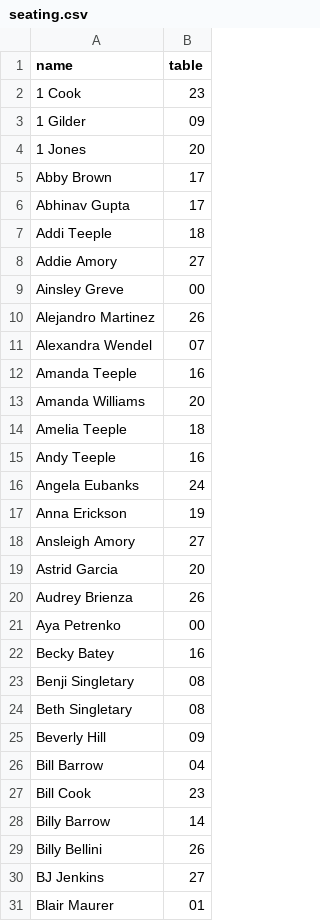
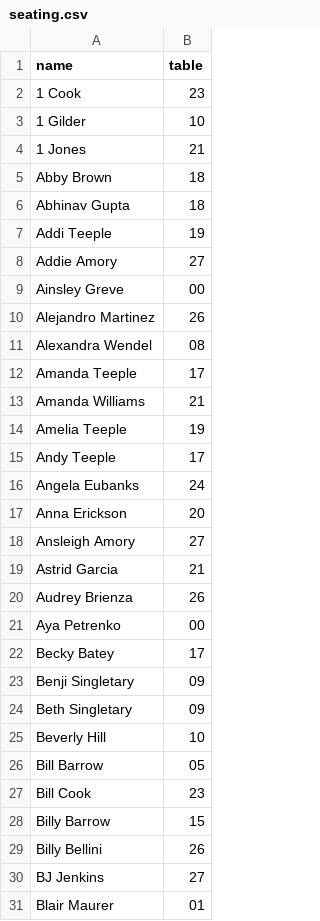
Before and after one commit to nmgreve/seating, a CSV file: data/seating.csv, drawn as a sheet; only a part is shown; the diff covers the shown part only.

Commit message:
update seating 07/02 22:43:53

```diff
--- a/data/seating.csv
+++ b/data/seating.csv
@@ -2,7 +2,7 @@ name,table
 1 Cook,23
-1 Gilder,09
-1 Jones,20
-Abby Brown,17
-Abhinav Gupta,17
-Addi Teeple,18
+1 Gilder,10
+1 Jones,21
+Abby Brown,18
+Abhinav Gupta,18
+Addi Teeple,19
 Addie Amory,27
@@ -10,20 +10,20 @@ Ainsley Greve,00
 Alejandro Martinez,26
-Alexandra Wendel,07
-Amanda Teeple,16
-Amanda Williams,20
-Amelia Teeple,18
-Andy Teeple,16
+Alexandra Wendel,08
+Amanda Teeple,17
+Amanda Williams,21
+Amelia Teeple,19
+Andy Teeple,17
 Angela Eubanks,24
-Anna Erickson,19
+Anna Erickson,20
 Ansleigh Amory,27
-Astrid Garcia,20
+Astrid Garcia,21
 Audrey Brienza,26
 Aya Petrenko,00
-Becky Batey,16
-Benji Singletary,08
-Beth Singletary,08
-Beverly Hill,09
-Bill Barrow,04
+Becky Batey,17
+Benji Singletary,09
+Beth Singletary,09
+Beverly Hill,10
+Bill Barrow,05
 Bill Cook,23
-Billy Barrow,14
+Billy Barrow,15
 Billy Bellini,26
```
Also changed, not shown: 1 added row and 148 edited cells elsewhere in this file.
